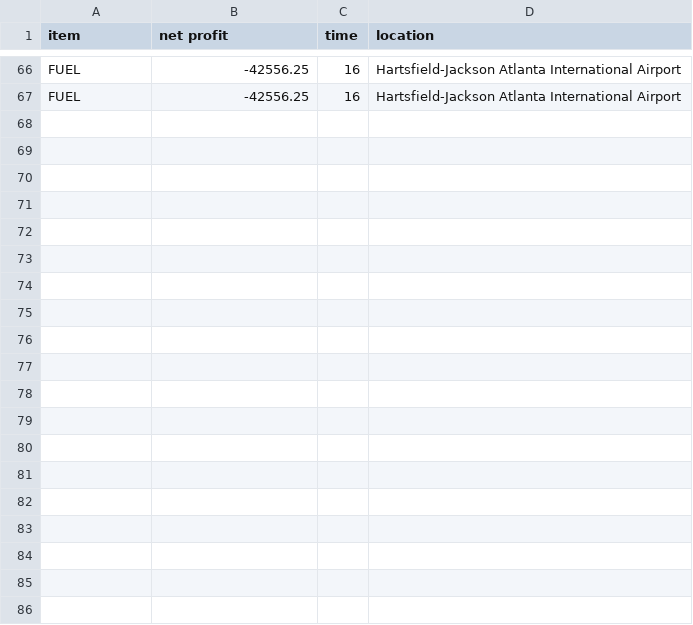
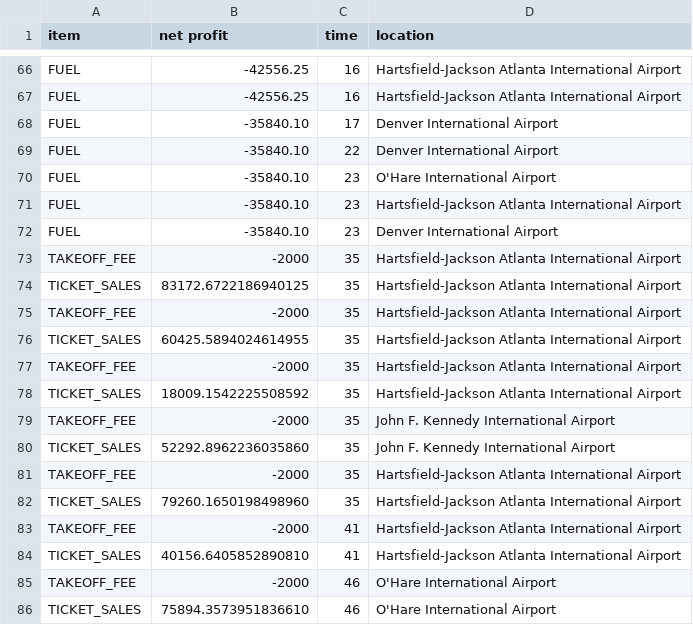
Before and after one commit to CoreyMLawrence/Comfort-Airlines, a CSV file: github/reports/ledger.csv, drawn as a sheet; only a part is shown, gaps mark what is left out; the diff covers the shown part only.

```diff
--- a/github/reports/ledger.csv
+++ b/github/reports/ledger.csv
@@ -67 +67,20 @@ FUEL,-42556.25,16,Hartsfield-Jackson Atlanta International Airport
 FUEL,-42556.25,16,Hartsfield-Jackson Atlanta International Airport
+FUEL,-35840.10,17,Denver International Airport
+FUEL,-35840.10,22,Denver International Airport
+FUEL,-35840.10,23,O'Hare International Airport
+FUEL,-35840.10,23,Hartsfield-Jackson Atlanta International Airport
+FUEL,-35840.10,23,Denver International Airport
+TAKEOFF_FEE,-2000,35,Hartsfield-Jackson Atlanta International Airport
+TICKET_SALES,83172.6722186940125,35,Hartsfield-Jackson Atlanta International Airport
+TAKEOFF_FEE,-2000,35,Hartsfield-Jackson Atlanta International Airport
+TICKET_SALES,60425.5894024614955,35,Hartsfield-Jackson Atlanta International Airport
+TAKEOFF_FEE,-2000,35,Hartsfield-Jackson Atlanta International Airport
+TICKET_SALES,18009.1542225508592,35,Hartsfield-Jackson Atlanta International Airport
+TAKEOFF_FEE,-2000,35,John F. Kennedy International Airport
+TICKET_SALES,52292.8962236035860,35,John F. Kennedy International Airport
+TAKEOFF_FEE,-2000,35,Hartsfield-Jackson Atlanta International Airport
+TICKET_SALES,79260.1650198498960,35,Hartsfield-Jackson Atlanta International Airport
+TAKEOFF_FEE,-2000,41,Hartsfield-Jackson Atlanta International Airport
+TICKET_SALES,40156.6405852890810,41,Hartsfield-Jackson Atlanta International Airport
+TAKEOFF_FEE,-2000,46,O'Hare International Airport
+TICKET_SALES,75894.3573951836610,46,O'Hare International Airport
```
Also changed, not shown: 16 added rows elsewhere in this file, 1 other file.
